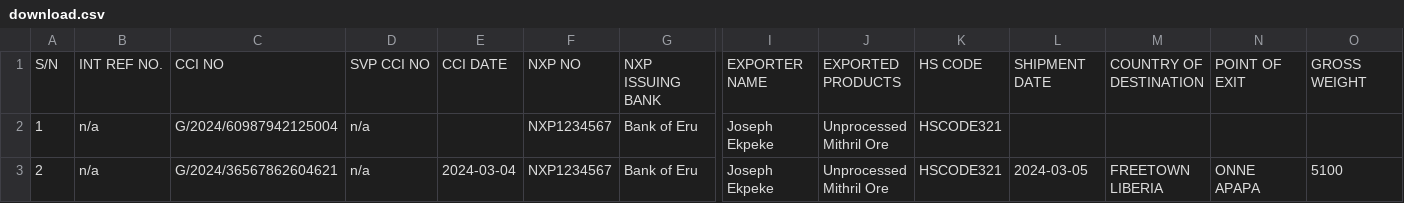
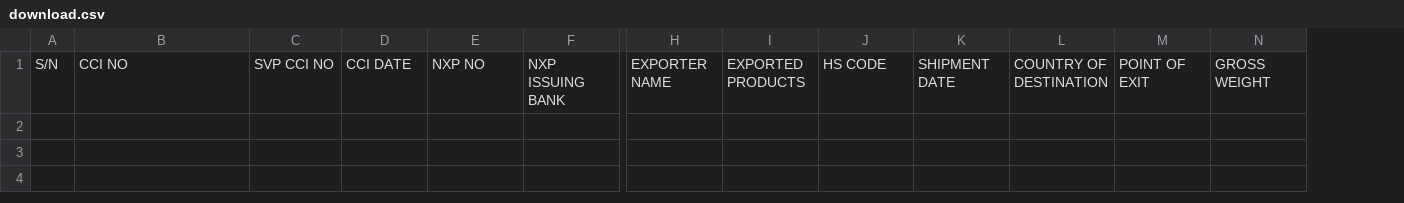
Before and after one commit to gmirilla/holborn, a CSV file: public/files/download.csv, drawn as a sheet; only a part is shown, gaps mark what is left out; rows hold the shown columns only; the diff names each change by its address in the sheet, - before the commit and + after, or states it on an @@ line.

```diff
--- a/public/files/download.csv
+++ b/public/files/download.csv
-column B, row 1: INT REF NO.
-row 2: 1 | n/a | G/2024/60987942125004 | n/a |  | NXP1234567 | Bank of Eru | Joseph Ekpeke | Unprocessed Mithril Ore | HSCODE321
-row 3: 2 | n/a | G/2024/36567862604621 | n/a | 2024-03-04 | NXP1234567 | Bank of Eru | Joseph Ekpeke | Unprocessed Mithril Ore | HSCODE321 | 2024-03-05 | FREETOWN LIBERIA | ONNE APAPA | 5100
```
Also changed, not shown: 23 other files.
